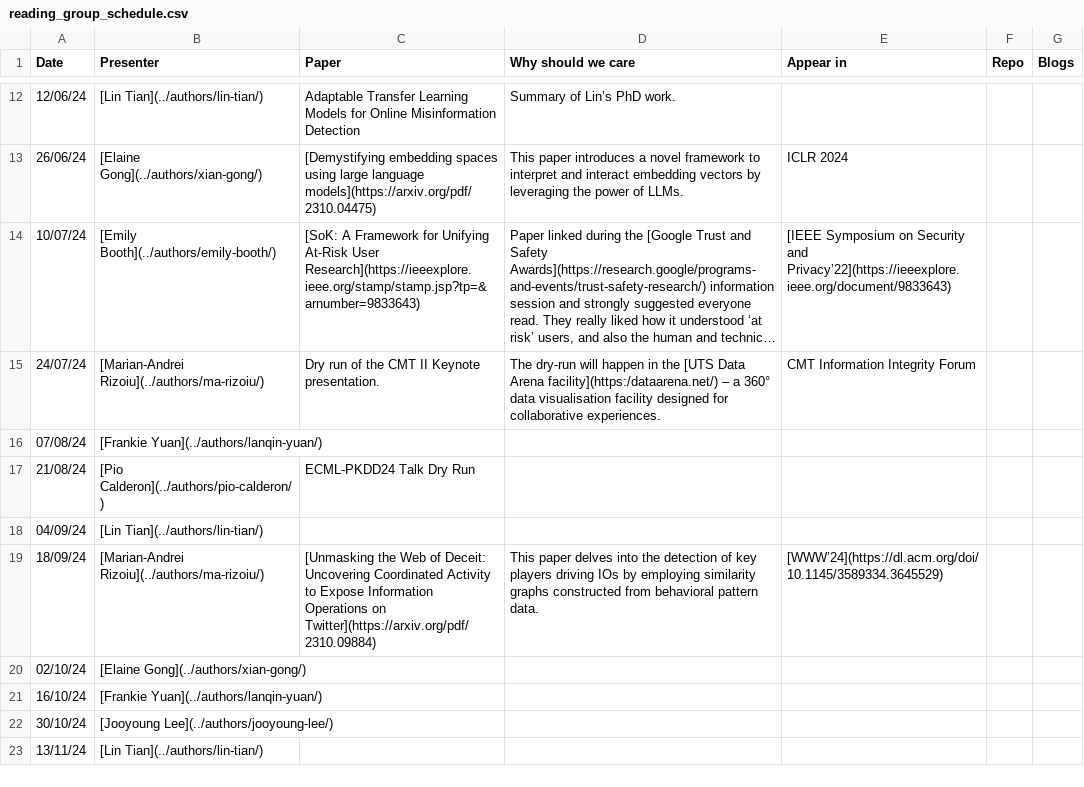
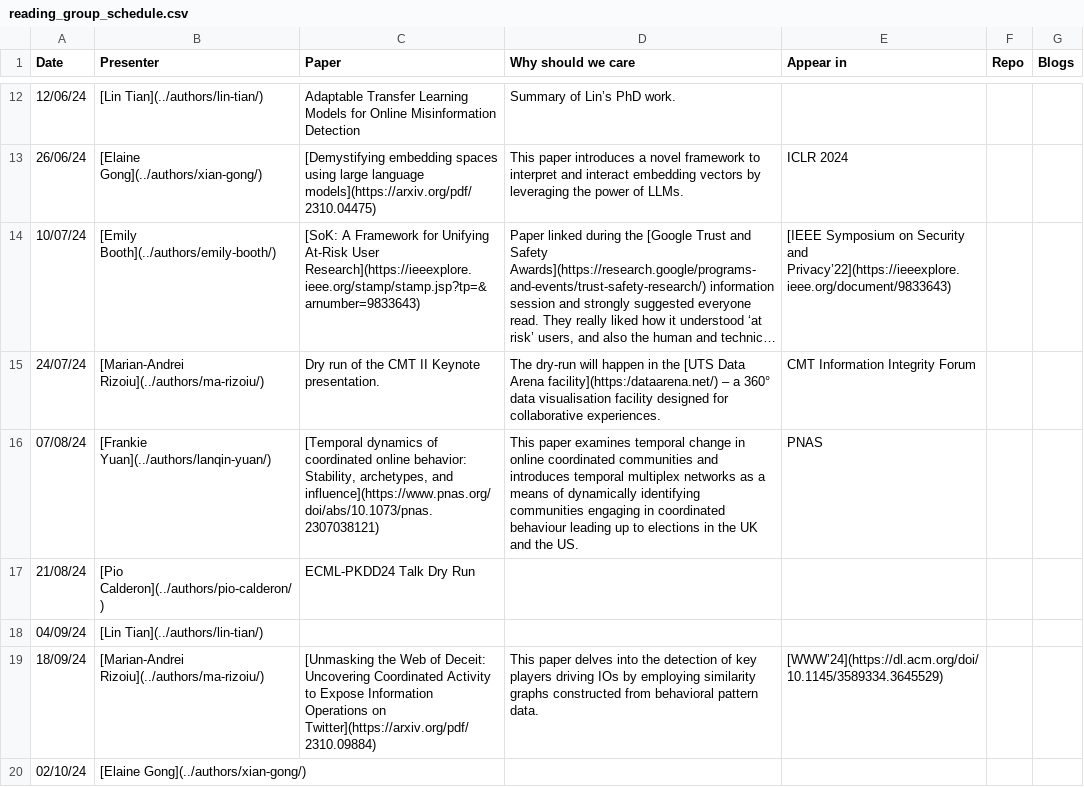
Before and after one commit to behavioral-ds/behavioral-ds.github.io, a CSV file: reading/reading_group_schedule.csv, drawn as a sheet; only a part is shown, gaps mark what is left out; the shorter side is filled out with more unchanged rows; long unchanged cells end in ….

Commit message:
Publishing Site www.behavioral-ds.science at b80cf5ec616d48c8d052b91c755f51127916f9c6 on Mon Aug 12 05:02:00 UTC 2024

```diff
--- a/reading/reading_group_schedule.csv
+++ b/reading/reading_group_schedule.csv
@@ -15,3 +15,3 @@ Date,Presenter,Paper,Why should we care,Appear in,Repo,Blogs
 24/07/24,[Marian-Andrei Rizoiu](../authors/ma-rizoiu/),Dry run of the CMT II Keynote presentation.,The dry-run will happen in the [UTS Data Arena facility](https:/dataarena.net/) –  a 360° data visualisation facility designed for collaborative experiences.,CMT Information Integrity Forum,,
-07/08/24,[Frankie Yuan](../authors/lanqin-yuan/),,,,,
+07/08/24,[Frankie Yuan](../authors/lanqin-yuan/),"[Temporal dynamics of coordinated online behavior: Stability, archetypes, and influence](https://www.pnas.org/doi/abs/10.1073/pnas.2307038121)","This paper examines temporal change in online coordinated communities and introduces temporal multiplex networks as a means of dynamically identifying communities engaging in coordinated behaviour leading up to elections in the UK and the US.",PNAS,,
 21/08/24,[Pio Calderon](../authors/pio-calderon/),ECML-PKDD24 Talk Dry Run,,,,
```
Also changed, not shown: 1 other file.
